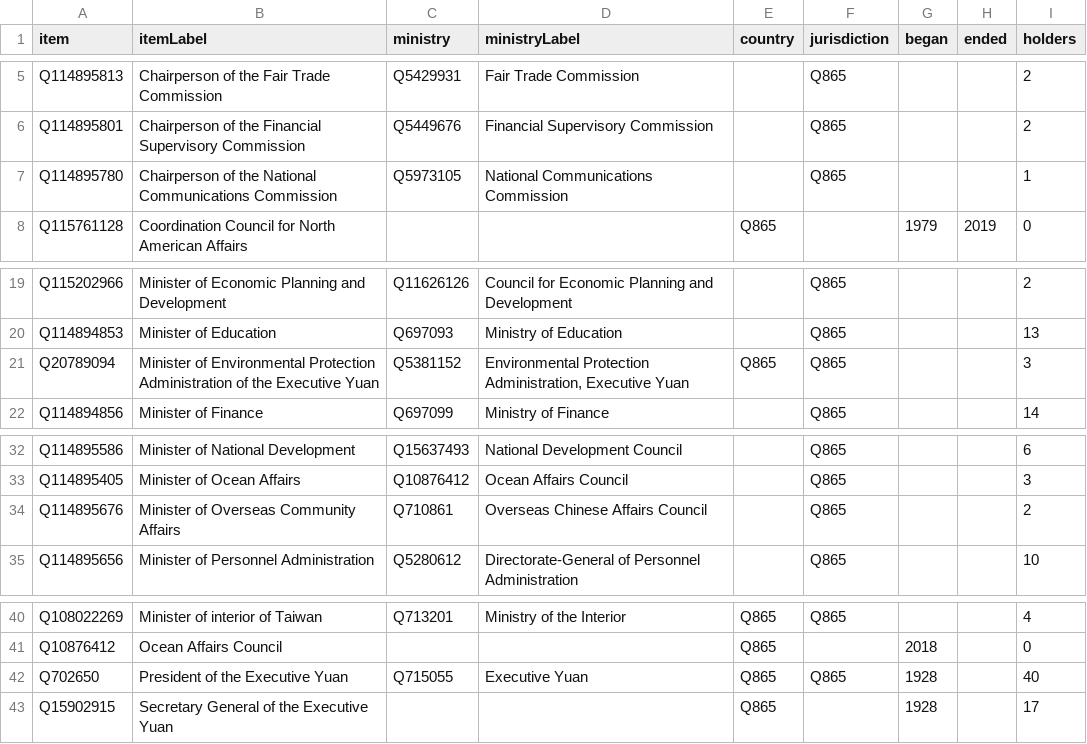
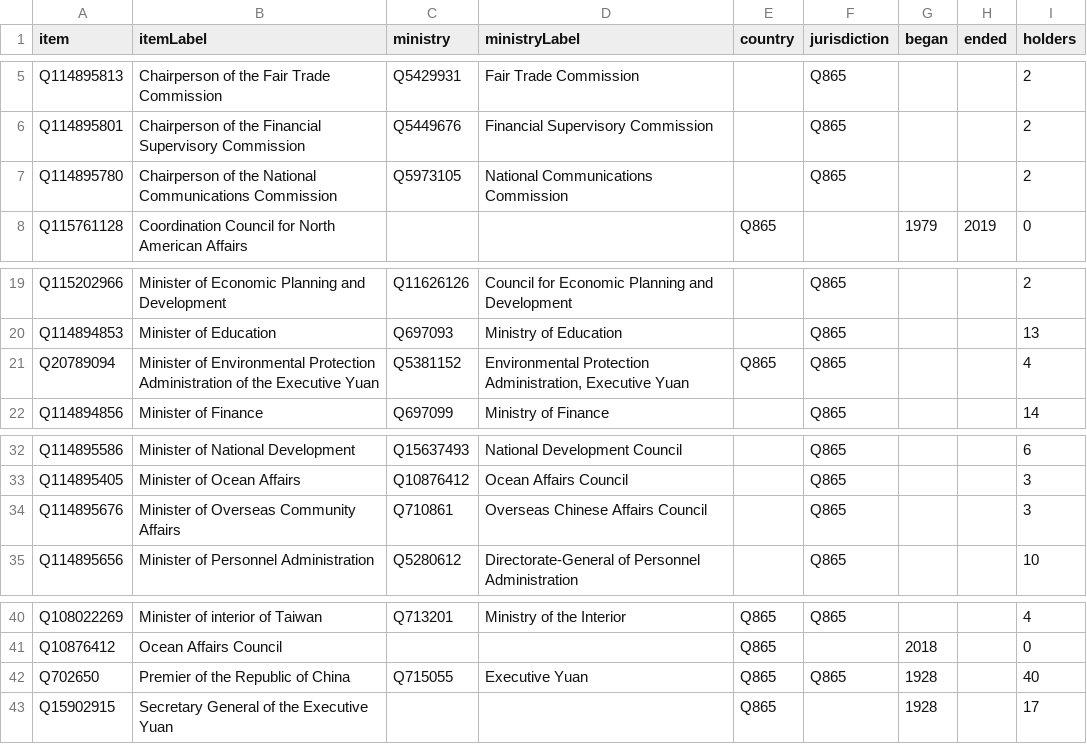
Before and after one commit to every-politician-scrapers/taiwan, a CSV file: wikidata/results/cabinet-positions.csv, drawn as a sheet; only a part is shown, gaps mark what is left out.

```diff
--- a/wikidata/results/cabinet-positions.csv
+++ b/wikidata/results/cabinet-positions.csv
@@ -6,3 +6,3 @@ Q114895813,Chairperson of the Fair Trade Commission,Q5429931,Fair Trade Commissi
 Q114895801,Chairperson of the Financial Supervisory Commission,Q5449676,Financial Supervisory Commission,,Q865,,,2
-Q114895780,Chairperson of the National Communications Commission,Q5973105,National Communications Commission,,Q865,,,1
+Q114895780,Chairperson of the National Communications Commission,Q5973105,National Communications Commission,,Q865,,,2
 Q115761128,Coordination Council for North American Affairs,,,Q865,,1979,2019,0
@@ -20,3 +20,3 @@ Q115202966,Minister of Economic Planning and Development,Q11626126,Council for E
 Q114894853,Minister of Education,Q697093,Ministry of Education,,Q865,,,13
-Q20789094,Minister of Environmental Protection Administration of the Executive Yuan,Q5381152,"Environmental Protection Administration, Executive Yuan",Q865,Q865,,,3
+Q20789094,Minister of Environmental Protection Administration of the Executive Yuan,Q5381152,"Environmental Protection Administration, Executive Yuan",Q865,Q865,,,4
 Q114894856,Minister of Finance,Q697099,Ministry of Finance,,Q865,,,14
@@ -33,3 +33,3 @@ Q114895586,Minister of National Development,Q15637493,National Development Counc
 Q114895405,Minister of Ocean Affairs,Q10876412,Ocean Affairs Council,,Q865,,,3
-Q114895676,Minister of Overseas Community Affairs,Q710861,Overseas Chinese Affairs Council,,Q865,,,2
+Q114895676,Minister of Overseas Community Affairs,Q710861,Overseas Chinese Affairs Council,,Q865,,,3
 Q114895656,Minister of Personnel Administration,Q5280612,Directorate-General of Personnel Administration,,Q865,,,10
@@ -41,3 +41,3 @@ Q108022269,Minister of interior of Taiwan,Q713201,Ministry of the Interior,Q865,
 Q10876412,Ocean Affairs Council,,,Q865,,2018,,0
-Q702650,President of the Executive Yuan,Q715055,Executive Yuan,Q865,Q865,1928,,40
+Q702650,Premier of the Republic of China,Q715055,Executive Yuan,Q865,Q865,1928,,40
 Q15902915,Secretary General of the Executive Yuan,,,Q865,,1928,,17
```
Also changed, not shown: wikidata/results/current-cabinet.csv, wikidata/results/other-positions.csv.
